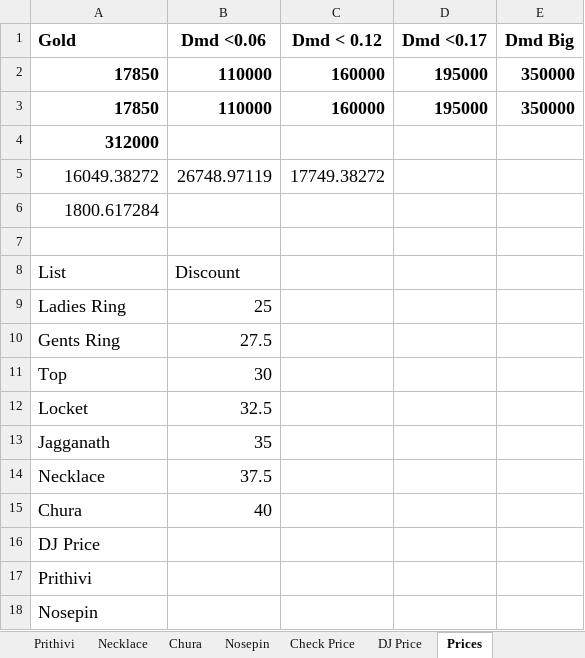
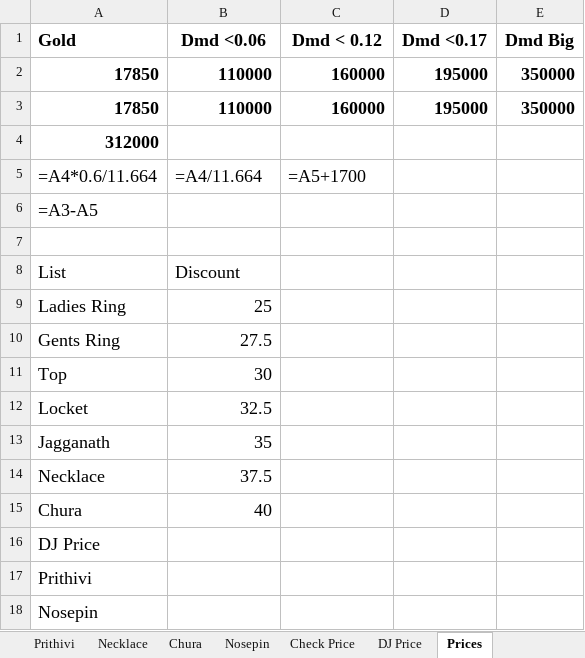
Before and after one commit to bsakriya22-lab/ExcelWork, an Excel workbook: Diamond.xlsx, sheet Prices, drawn as a sheet; values as stored, in another font and other column widths than the file's, no borders; formulas without a stored value are shown as written; charts and pictures not drawn; removed rows and columns are numbered as before the commit, all else as after; the diff names each change by its address in the sheet, - before the commit and + after, or states it on an @@ line.

```diff
--- a/Diamond.xlsx (sheet Prices)
+++ b/Diamond.xlsx (sheet Prices)
-row 5: 16049.38272 | 26748.97119 | 17749.38272
+row 5: =A4*0.6/11.664 | =A4/11.664 | =A5+1700
-A6 (Gold): 1800.617284
+A6 (Gold): =A3-A5
```
Also changed, not shown: sheet Check Price, sheet Ladies Ring, sheet Certificate Data, sheet DJ Price, sheet Top, sheet Locket, 11 more sheets, hidden cells, charts or pictures.
